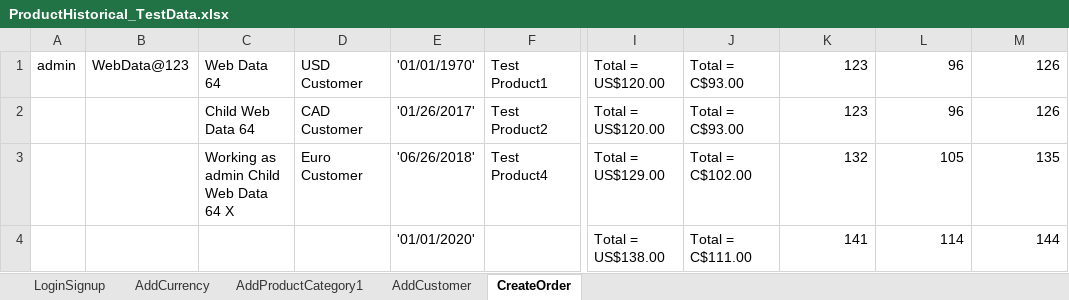
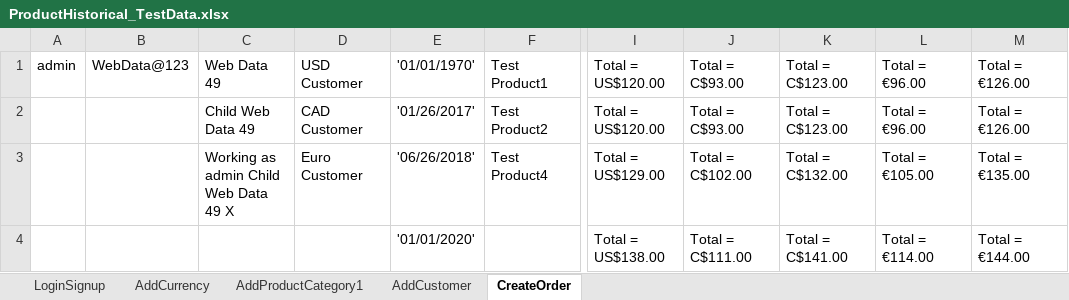
Before and after one commit to indianashu/WDAutomation, an Excel workbook: ProductHistorical_TestData.xlsx, sheet CreateOrder, drawn as a sheet; only a part is shown, gaps mark what is left out; values as stored, in another font and other column widths than the file's, no borders; the diff names each change by its address in the sheet, - before the commit and + after, or states it on an @@ line.

```diff
--- a/ProductHistorical_TestData.xlsx (sheet CreateOrder)
+++ b/ProductHistorical_TestData.xlsx (sheet CreateOrder)
-C1: Web Data 64
+C1: Web Data 49
-K1:K2: 123
+K1:K2: Total = C$123.00
-L1:L2: 96
+L1:L2: Total = €96.00
-M1:M2: 126
+M1:M2: Total = €126.00
-C2: Child Web Data 64
+C2: Child Web Data 49
-C3: Working as admin Child Web Data 64 X
+C3: Working as admin Child Web Data 49 X
-K3: 132
+K3: Total = C$132.00
-L3: 105
+L3: Total = €105.00
-M3: 135
+M3: Total = €135.00
-K4: 141
+K4: Total = C$141.00
-L4: 114
+L4: Total = €114.00
-M4: 144
+M4: Total = €144.00
```
Also changed, not shown: sheet LoginSignup, sheet AddCurrency, sheet AddCustomer, sheet AddProductCategory1, 5 other files.
